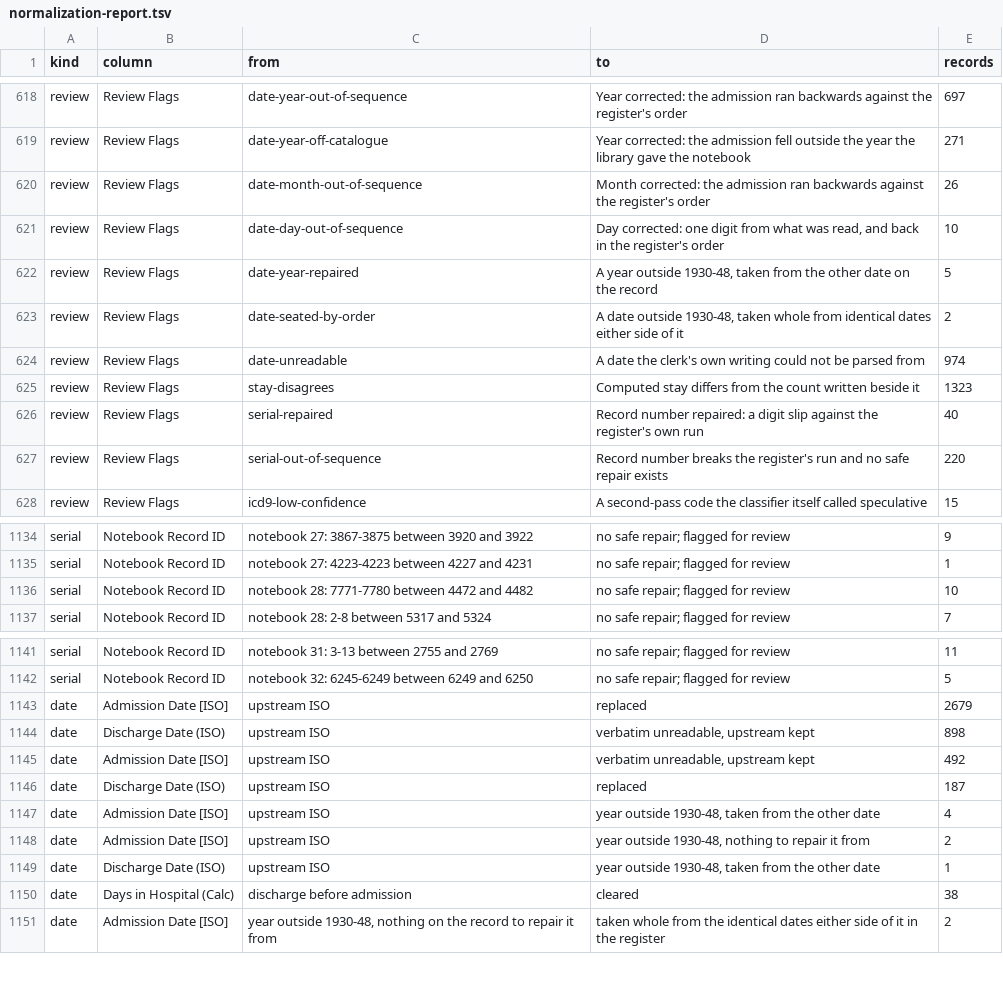
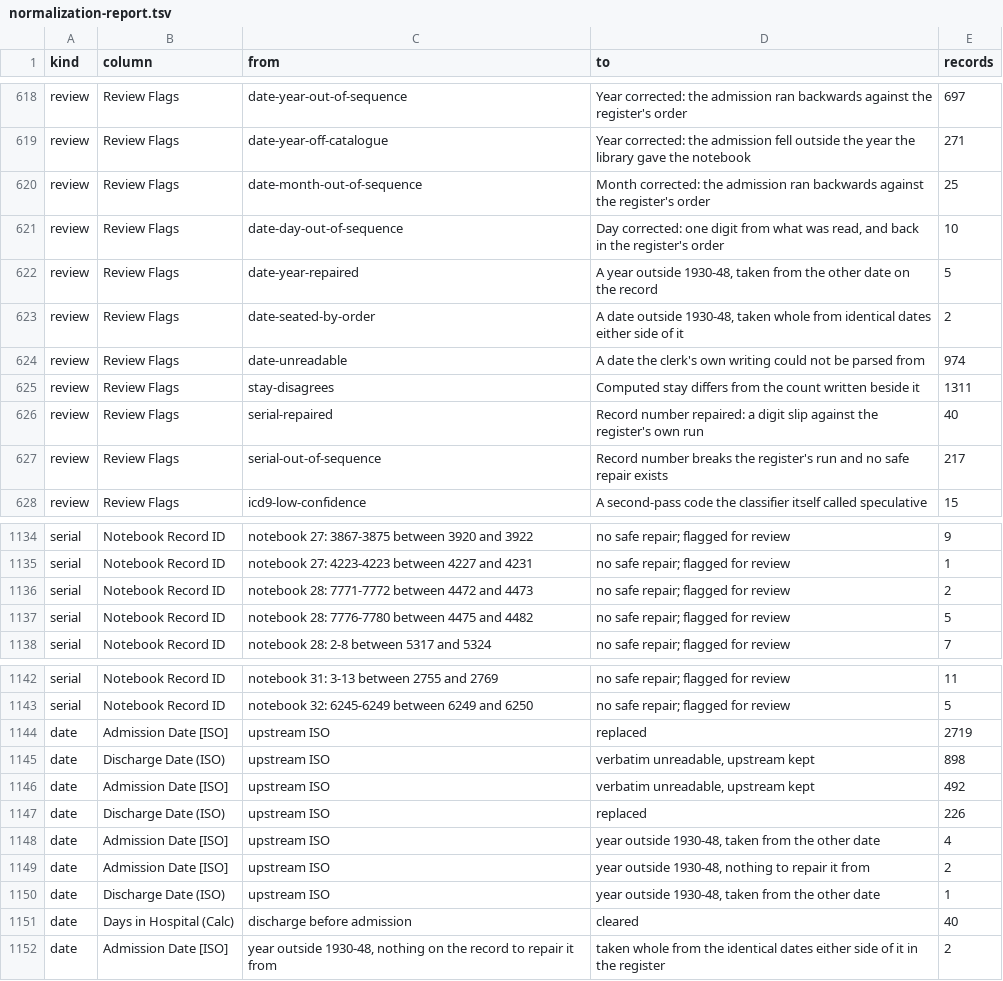
Before and after one commit to sinairusinek/Hospital-Registers, a TSV file: data/public/normalization-report.tsv, drawn as a sheet; only a part is shown, gaps mark what is left out; the diff covers the shown part only.

```diff
--- a/data/public/normalization-report.tsv
+++ b/data/public/normalization-report.tsv
@@ -619,3 +619,3 @@ review	Review Flags	date-year-out-of-sequence	Year corrected: the admission ran
 review	Review Flags	date-year-off-catalogue	Year corrected: the admission fell outside the year the library gave the notebook	271
-review	Review Flags	date-month-out-of-sequence	Month corrected: the admission ran backwards against the register's order	26
+review	Review Flags	date-month-out-of-sequence	Month corrected: the admission ran backwards against the register's order	25
 review	Review Flags	date-day-out-of-sequence	Day corrected: one digit from what was read, and back in the register's order	10
@@ -624,5 +624,5 @@ review	Review Flags	date-seated-by-order	A date outside 1930-48, taken whole fro
 review	Review Flags	date-unreadable	A date the clerk's own writing could not be parsed from	974
-review	Review Flags	stay-disagrees	Computed stay differs from the count written beside it	1323
+review	Review Flags	stay-disagrees	Computed stay differs from the count written beside it	1311
 review	Review Flags	serial-repaired	Record number repaired: a digit slip against the register's own run	40
-review	Review Flags	serial-out-of-sequence	Record number breaks the register's run and no safe repair exists	220
+review	Review Flags	serial-out-of-sequence	Record number breaks the register's run and no safe repair exists	217
 review	Review Flags	icd9-low-confidence	A second-pass code the classifier itself called speculative	15
@@ -1135,3 +1135,4 @@ serial	Notebook Record ID	notebook 27: 3867-3875 between 3920 and 3922	no safe r
 serial	Notebook Record ID	notebook 27: 4223-4223 between 4227 and 4231	no safe repair; flagged for review	1
-serial	Notebook Record ID	notebook 28: 7771-7780 between 4472 and 4482	no safe repair; flagged for review	10
+serial	Notebook Record ID	notebook 28: 7771-7772 between 4472 and 4473	no safe repair; flagged for review	2
+serial	Notebook Record ID	notebook 28: 7776-7780 between 4475 and 4482	no safe repair; flagged for review	5
 serial	Notebook Record ID	notebook 28: 2-8 between 5317 and 5324	no safe repair; flagged for review	7
@@ -1142,6 +1143,6 @@ serial	Notebook Record ID	notebook 31: 3-13 between 2755 and 2769	no safe repair
 serial	Notebook Record ID	notebook 32: 6245-6249 between 6249 and 6250	no safe repair; flagged for review	5
-date	Admission Date [ISO]	upstream ISO	replaced	2679
+date	Admission Date [ISO]	upstream ISO	replaced	2719
 date	Discharge Date (ISO)	upstream ISO	verbatim unreadable, upstream kept	898
 date	Admission Date [ISO]	upstream ISO	verbatim unreadable, upstream kept	492
-date	Discharge Date (ISO)	upstream ISO	replaced	187
+date	Discharge Date (ISO)	upstream ISO	replaced	226
 date	Admission Date [ISO]	upstream ISO	year outside 1930-48, taken from the other date	4
@@ -1149,3 +1150,3 @@ date	Admission Date [ISO]	upstream ISO	year outside 1930-48, nothing to repair i
 date	Discharge Date (ISO)	upstream ISO	year outside 1930-48, taken from the other date	1
-date	Days in Hospital (Calc)	discharge before admission	cleared	38
+date	Days in Hospital (Calc)	discharge before admission	cleared	40
 date	Admission Date [ISO]	year outside 1930-48, nothing on the record to repair it from	taken whole from the identical dates either side of it in the register	2
```
Also changed, not shown: 4 edited cells elsewhere in this file, data/public/ward-readings.tsv, 2 other files.
